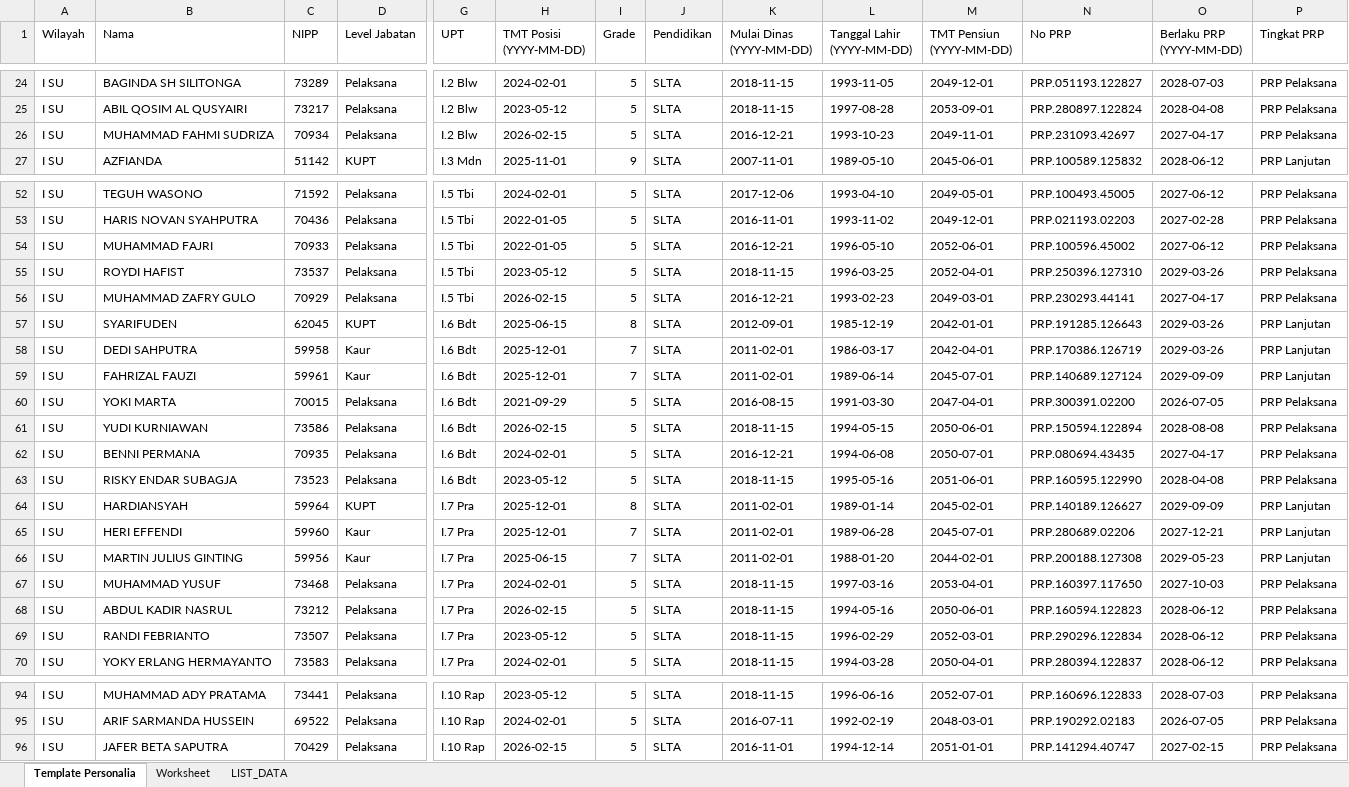
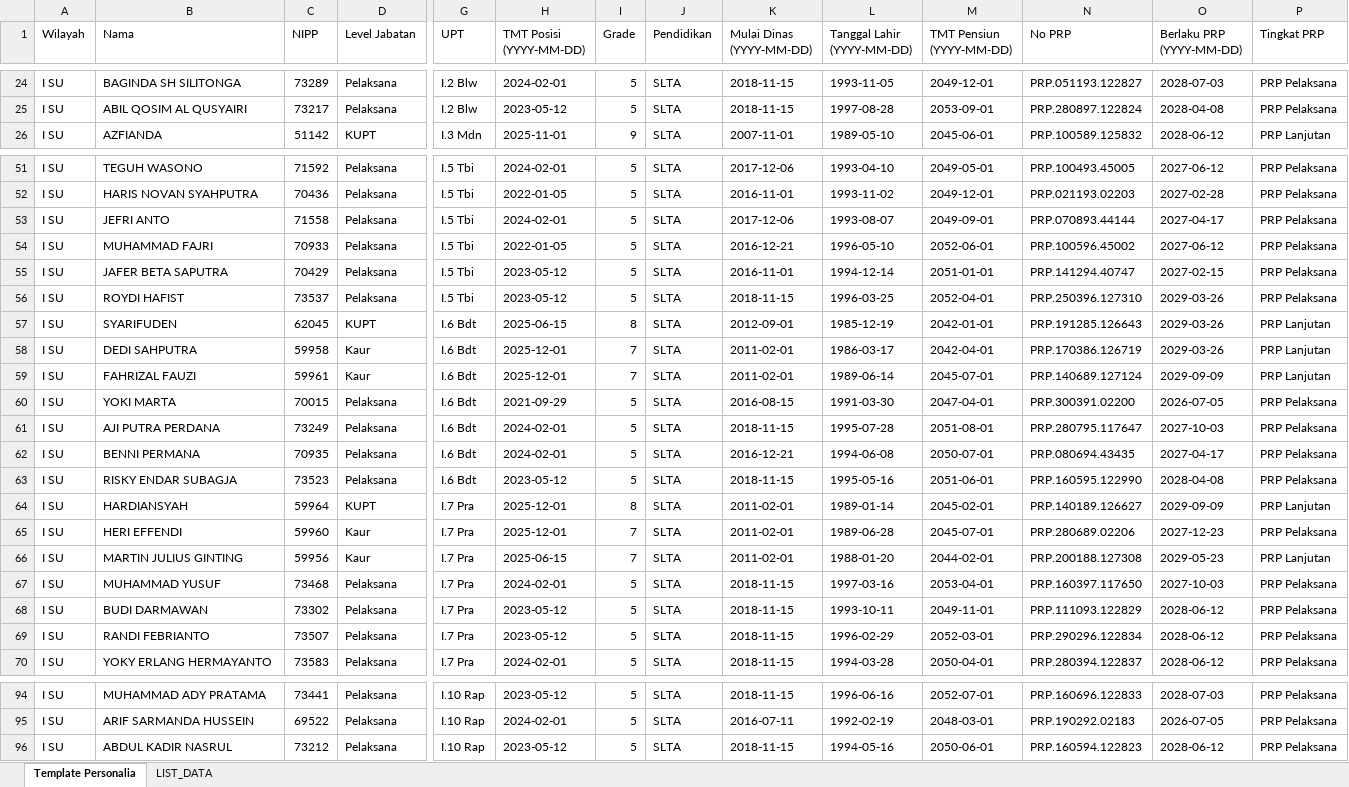
Before and after one commit to sanusizulfirmanlubis/mb52-data, an Excel workbook: data/personalia/I SU.xlsx, sheet Template Personalia, drawn as a sheet; only a part is shown, gaps mark what is left out; values as stored, in another font and other column widths than the file's, no cell formats; removed rows and columns are numbered as before the commit, all else as after; rows hold the shown columns only; the diff covers the shown part only; the diff names each change by its address in the sheet, - before the commit and + after, or states it on an @@ line.

Commit message:
Upload file personalia via web

```diff
--- a/data/personalia/I SU.xlsx (sheet Template Personalia)
+++ b/data/personalia/I SU.xlsx (sheet Template Personalia)
-sheet tab: Worksheet
-row 26: I SU | MUHAMMAD FAHMI SUDRIZA | 70934 | Pelaksana | I.2 Blw | 2026-02-15 | 5 | SLTA | 2016-12-21 | 1993-10-23 | 2049-11-01 | PRP.231093.42697 | 2027-04-17 | PRP Pelaksana
+row 53: I SU | JEFRI ANTO | 71558 | Pelaksana | I.5 Tbi | 2024-02-01 | 5 | SLTA | 2017-12-06 | 1993-08-07 | 2049-09-01 | PRP.070893.44144 | 2027-04-17 | PRP Pelaksana
+row 55: I SU | JAFER BETA SAPUTRA | 70429 | Pelaksana | I.5 Tbi | 2023-05-12 | 5 | SLTA | 2016-11-01 | 1994-12-14 | 2051-01-01 | PRP.141294.40747 | 2027-02-15 | PRP Pelaksana
-row 56: I SU | MUHAMMAD ZAFRY GULO | 70929 | Pelaksana | I.5 Tbi | 2026-02-15 | 5 | SLTA | 2016-12-21 | 1993-02-23 | 2049-03-01 | PRP.230293.44141 | 2027-04-17 | PRP Pelaksana
-B61 (Nama): YUDI KURNIAWAN
+B61 (Nama): AJI PUTRA PERDANA
-C61 (NIPP): 73586
+C61 (NIPP): 73249
-H61 (TMT Posisi (YYYY-MM-DD)): 2026-02-15
+H61 (TMT Posisi (YYYY-MM-DD)): 2024-02-01
-L61 (Tanggal Lahir (YYYY-MM-DD)): 1994-05-15
+L61 (Tanggal Lahir (YYYY-MM-DD)): 1995-07-28
-M61 (TMT Pensiun (YYYY-MM-DD)): 2050-06-01
+M61 (TMT Pensiun (YYYY-MM-DD)): 2051-08-01
-N61 (No PRP): PRP.150594.122894
+N61 (No PRP): PRP.280795.117647
-O61 (Berlaku PRP (YYYY-MM-DD)): 2028-08-08
+O61 (Berlaku PRP (YYYY-MM-DD)): 2027-10-03
-O65 (Berlaku PRP (YYYY-MM-DD)): 2027-12-21
+O65 (Berlaku PRP (YYYY-MM-DD)): 2027-12-23
-P65 (Tingkat PRP): PRP Lanjutan
+P65 (Tingkat PRP): PRP Pelaksana
-B68 (Nama): ABDUL KADIR NASRUL
+B68 (Nama): BUDI DARMAWAN
-C68 (NIPP): 73212
+C68 (NIPP): 73302
-H68 (TMT Posisi (YYYY-MM-DD)): 2026-02-15
+H68 (TMT Posisi (YYYY-MM-DD)): 2023-05-12
-L68 (Tanggal Lahir (YYYY-MM-DD)): 1994-05-16
+L68 (Tanggal Lahir (YYYY-MM-DD)): 1993-10-11
-M68 (TMT Pensiun (YYYY-MM-DD)): 2050-06-01
+M68 (TMT Pensiun (YYYY-MM-DD)): 2049-11-01
-N68 (No PRP): PRP.160594.122823
+N68 (No PRP): PRP.111093.122829
-B96 (Nama): JAFER BETA SAPUTRA
+B96 (Nama): ABDUL KADIR NASRUL
-C96 (NIPP): 70429
+C96 (NIPP): 73212
-H96 (TMT Posisi (YYYY-MM-DD)): 2026-02-15
+H96 (TMT Posisi (YYYY-MM-DD)): 2023-05-12
-K96 (Mulai Dinas (YYYY-MM-DD)): 2016-11-01
+K96 (Mulai Dinas (YYYY-MM-DD)): 2018-11-15
-L96 (Tanggal Lahir (YYYY-MM-DD)): 1994-12-14
+L96 (Tanggal Lahir (YYYY-MM-DD)): 1994-05-16
-M96 (TMT Pensiun (YYYY-MM-DD)): 2051-01-01
+M96 (TMT Pensiun (YYYY-MM-DD)): 2050-06-01
-N96 (No PRP): PRP.141294.40747
+N96 (No PRP): PRP.160594.122823
-O96 (Berlaku PRP (YYYY-MM-DD)): 2027-02-15
+O96 (Berlaku PRP (YYYY-MM-DD)): 2028-06-12
```
Also changed, not shown: 4 added rows, 4 removed rows and 32 edited cells elsewhere in this sheet, sheet LIST_DATA, cell formats, formulas that keep their value.
